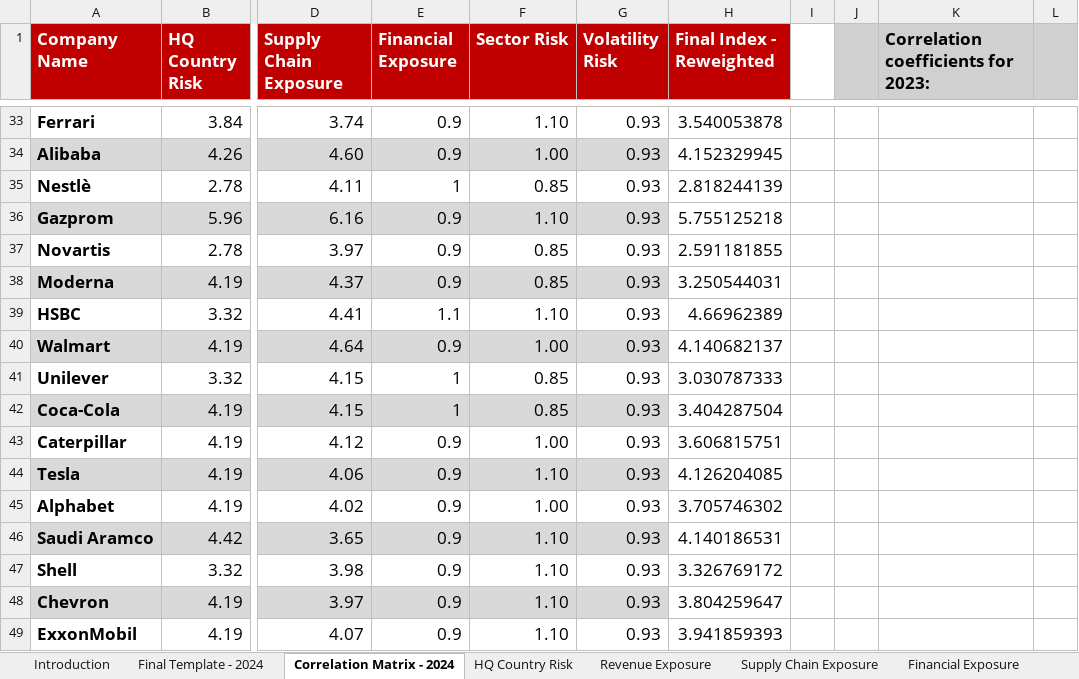
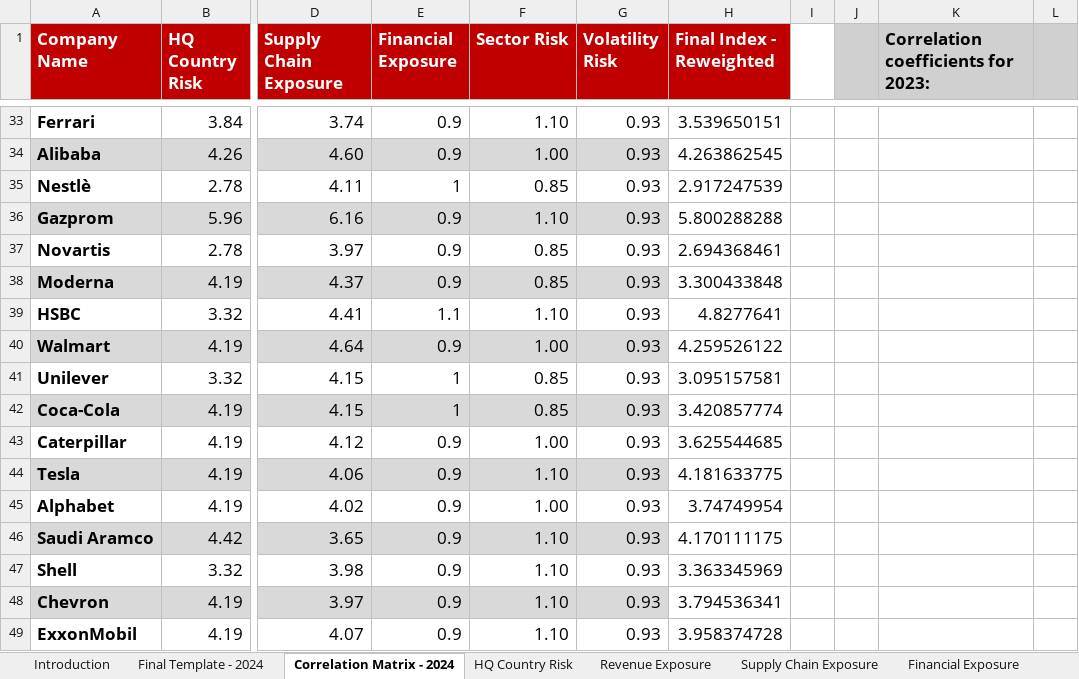
Before and after one commit to arzumkarahan/company-geopolitical-risk-index, an Excel workbook: data/processed/Template CGRI.xlsx, sheet Correlation Matrix - 2024, drawn as a sheet; only a part is shown, gaps mark what is left out; values as stored, in another font and other column widths than the file's, no borders; conditional formats not drawn; the diff covers the shown part only; the diff names each change by its address in the sheet, - before the commit and + after, or states it on an @@ line.

Commit message:
Fix HQ risk values: corrected INDEX/MATCH formula in Template CGRI, update HTML benchmark data

```diff
--- a/data/processed/Template CGRI.xlsx (sheet Correlation Matrix - 2024)
+++ b/data/processed/Template CGRI.xlsx (sheet Correlation Matrix - 2024)
-H33 (Final Index - Reweighted): 3.540053878
+H33 (Final Index - Reweighted): 3.539650151
-H34 (Final Index - Reweighted): 4.152329945
+H34 (Final Index - Reweighted): 4.263862545
-H35 (Final Index - Reweighted): 2.818244139
+H35 (Final Index - Reweighted): 2.917247539
-H36 (Final Index - Reweighted): 5.755125218
+H36 (Final Index - Reweighted): 5.800288288
-H37 (Final Index - Reweighted): 2.591181855
+H37 (Final Index - Reweighted): 2.694368461
-H38 (Final Index - Reweighted): 3.250544031
+H38 (Final Index - Reweighted): 3.300433848
-H39 (Final Index - Reweighted): 4.66962389
+H39 (Final Index - Reweighted): 4.8277641
-H40 (Final Index - Reweighted): 4.140682137
+H40 (Final Index - Reweighted): 4.259526122
-H41 (Final Index - Reweighted): 3.030787333
+H41 (Final Index - Reweighted): 3.095157581
-H42 (Final Index - Reweighted): 3.404287504
+H42 (Final Index - Reweighted): 3.420857774
-H43 (Final Index - Reweighted): 3.606815751
+H43 (Final Index - Reweighted): 3.625544685
-H44 (Final Index - Reweighted): 4.126204085
+H44 (Final Index - Reweighted): 4.181633775
-H45 (Final Index - Reweighted): 3.705746302
+H45 (Final Index - Reweighted): 3.74749954
-H46 (Final Index - Reweighted): 4.140186531
+H46 (Final Index - Reweighted): 4.170111175
-H47 (Final Index - Reweighted): 3.326769172
+H47 (Final Index - Reweighted): 3.363345969
-H48 (Final Index - Reweighted): 3.804259647
+H48 (Final Index - Reweighted): 3.794536341
-H49 (Final Index - Reweighted): 3.941859393
+H49 (Final Index - Reweighted): 3.958374728
```
Also changed, not shown: 64 edited cells elsewhere in this sheet, sheet Final Template - 2024, sheet Revenue Exposure, sheet HQ Country Risk, sheet Sector Risk Multiplier, sheet Financial Exposure, formulas that keep their value, 1 other file.
